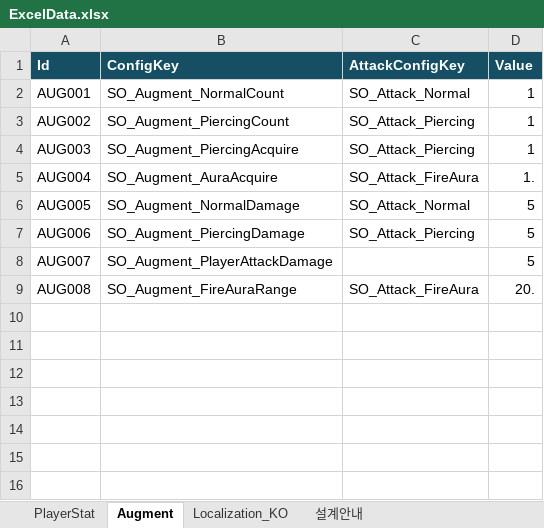
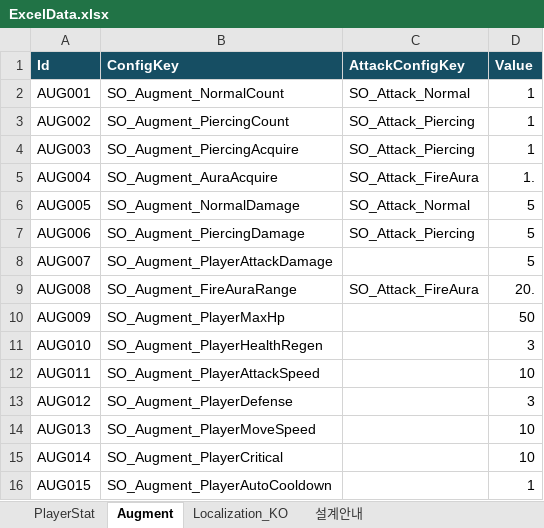
Before and after one commit to DahyeokJeong/Project1026, an Excel workbook: Assets/Project1026/06.Datas/Excel/ExcelData.xlsx, sheet Augment, drawn as a sheet; values as stored, in another font and other column widths than the file's, no borders; the diff names each change by its address in the sheet, - before the commit and + after, or states it on an @@ line.

Commit message:
1107
(JIHO)
증강 기획서에 나온 player 스탯 증가하는 증강들 추가

```diff
--- a/Assets/Project1026/06.Datas/Excel/ExcelData.xlsx (sheet Augment)
+++ b/Assets/Project1026/06.Datas/Excel/ExcelData.xlsx (sheet Augment)
+row 10: AUG009 | SO_Augment_PlayerMaxHp |  | 50
+row 11: AUG010 | SO_Augment_PlayerHealthRegen |  | 3
+row 12: AUG011 | SO_Augment_PlayerAttackSpeed |  | 10
+row 13: AUG012 | SO_Augment_PlayerDefense |  | 3
+row 14: AUG013 | SO_Augment_PlayerMoveSpeed |  | 10
+row 15: AUG014 | SO_Augment_PlayerCritical |  | 10
+row 16: AUG015 | SO_Augment_PlayerAutoCooldown |  | 1
```
Also changed, not shown: sheet Localization_KO, 26 other files.
